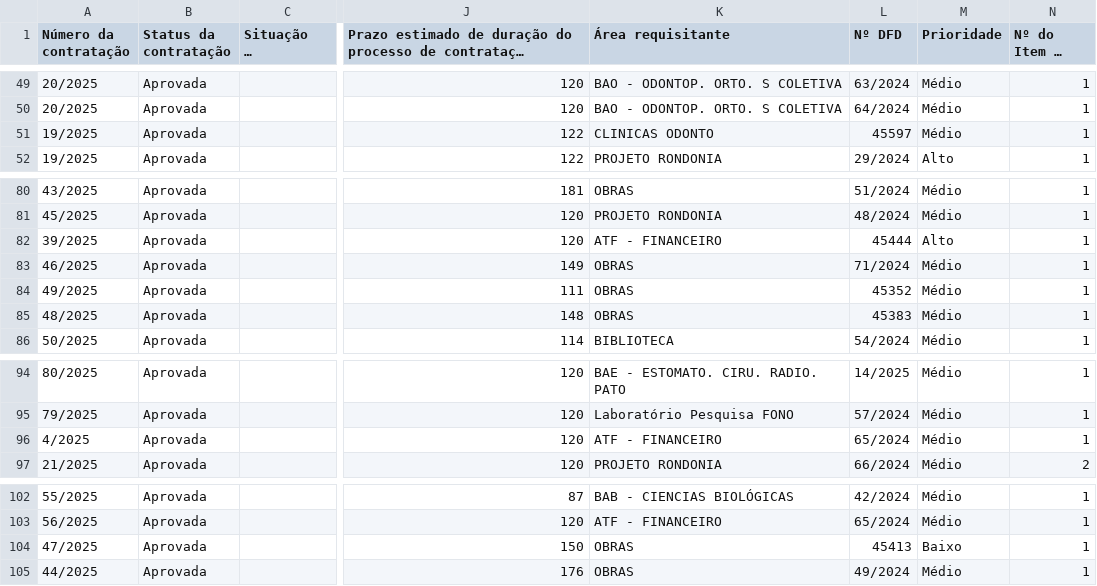
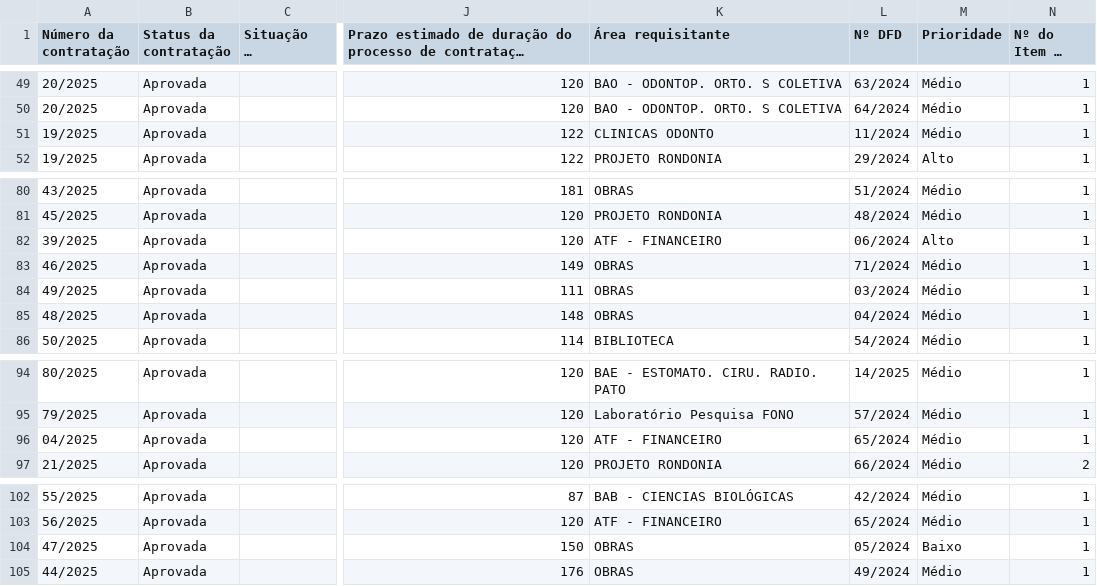
Before and after one commit to rscarmo/dashboard-pca2025, a CSV file: pca_2025 07_02_25.csv, drawn as a sheet; only a part is shown, gaps mark what is left out; long unchanged cells end in …; the diff covers the shown part only; the diff names each change by its address in the sheet, - before the commit and + after, or states it on an @@ line.

Commit message:
Conversão dos números dos DFDs em data corrigida.

```diff
--- a/pca_2025 07_02_25.csv
+++ b/pca_2025 07_02_25.csv
-L51 (Nº DFD): 45597
+L51 (Nº DFD): 11/2024
-L82 (Nº DFD): 45444
+L82 (Nº DFD): 06/2024
-L84 (Nº DFD): 45352
+L84 (Nº DFD): 03/2024
-L85 (Nº DFD): 45383
+L85 (Nº DFD): 04/2024
-A96 (Número da contratação): 4/2025
+A96 (Número da contratação): 04/2025
-L104 (Nº DFD): 45413
+L104 (Nº DFD): 05/2024
```
Also changed, not shown: 46 edited cells elsewhere in this file.
